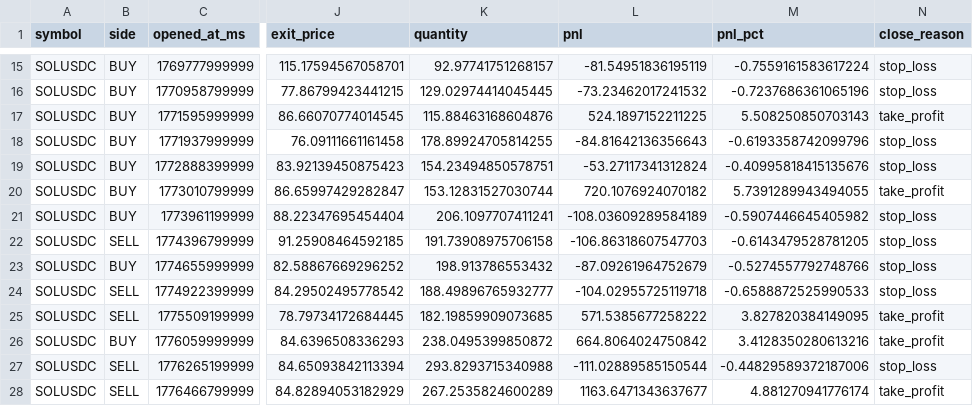
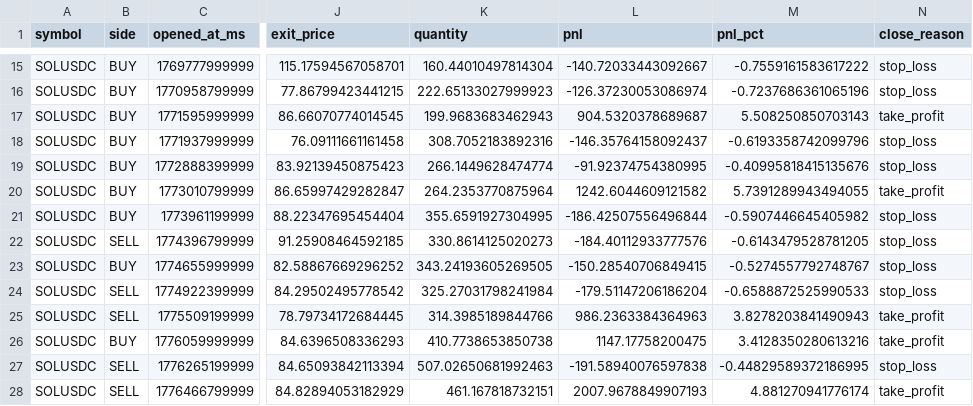
Before and after one commit to sherlock-tez/trading_binance_future, a CSV file: backtest_history/Loop_20260519_10/6m.csv, drawn as a sheet; only a part is shown, gaps mark what is left out; the diff covers the shown part only; the diff names each change by its address in the sheet, - before the commit and + after, or states it on an @@ line.

```diff
--- a/backtest_history/Loop_20260519_10/6m.csv
+++ b/backtest_history/Loop_20260519_10/6m.csv
-K15 (quantity): 92.97741751268157
+K15 (quantity): 160.44010497814304
-L15 (pnl): -81.54951836195119
+L15 (pnl): -140.72033443092667
-M15 (pnl_pct): -0.7559161583617224
+M15 (pnl_pct): -0.7559161583617222
-K16 (quantity): 129.02974414045445
+K16 (quantity): 222.65133027999923
-L16 (pnl): -73.23462017241532
+L16 (pnl): -126.37230053086974
-K17 (quantity): 115.88463168604876
+K17 (quantity): 199.9683683462943
-L17 (pnl): 524.1897152211225
+L17 (pnl): 904.5320378689687
-K18 (quantity): 178.89924705814255
+K18 (quantity): 308.7052183892316
-L18 (pnl): -84.81642136356643
+L18 (pnl): -146.35764158092437
-K19 (quantity): 154.23494850578751
+K19 (quantity): 266.1449628474774
-L19 (pnl): -53.27117341312824
+L19 (pnl): -91.92374754380995
-K20 (quantity): 153.12831527030744
+K20 (quantity): 264.2353770875964
-L20 (pnl): 720.1076924070182
+L20 (pnl): 1242.6044609121582
-K21 (quantity): 206.1097707411241
+K21 (quantity): 355.6591927304995
-L21 (pnl): -108.03609289584189
+L21 (pnl): -186.42507556496844
-K22 (quantity): 191.73908975706158
+K22 (quantity): 330.8614125020273
-L22 (pnl): -106.86318607547703
+L22 (pnl): -184.40112933777576
-K23 (quantity): 198.913786553432
+K23 (quantity): 343.24193605269505
-L23 (pnl): -87.09261964752679
+L23 (pnl): -150.28540706849415
-M23 (pnl_pct): -0.5274557792748766
+M23 (pnl_pct): -0.5274557792748767
-K24 (quantity): 188.49896765932777
+K24 (quantity): 325.27031798241984
-L24 (pnl): -104.02955725119718
+L24 (pnl): -179.51147206186204
-K25 (quantity): 182.19859909073685
+K25 (quantity): 314.3985189844766
-L25 (pnl): 571.5385677258222
+L25 (pnl): 986.2363384364963
-M25 (pnl_pct): 3.827820384149095
+M25 (pnl_pct): 3.8278203841490943
-K26 (quantity): 238.0495399850872
+K26 (quantity): 410.7738653850738
-L26 (pnl): 664.8064024750842
+L26 (pnl): 1147.17758200475
-K27 (quantity): 293.8293715340988
+K27 (quantity): 507.02650681992463
-L27 (pnl): -111.02889585150544
+L27 (pnl): -191.58940076597838
-M27 (pnl_pct): -0.44829589372187006
+M27 (pnl_pct): -0.44829589372186995
-K28 (quantity): 267.2535824600289
+K28 (quantity): 461.167818732151
-L28 (pnl): 1163.6471343637677
+L28 (pnl): 2007.9678849907193
```
Also changed, not shown: 1 added row, 1 removed row and 38 edited cells elsewhere in this file, 1 other file.
